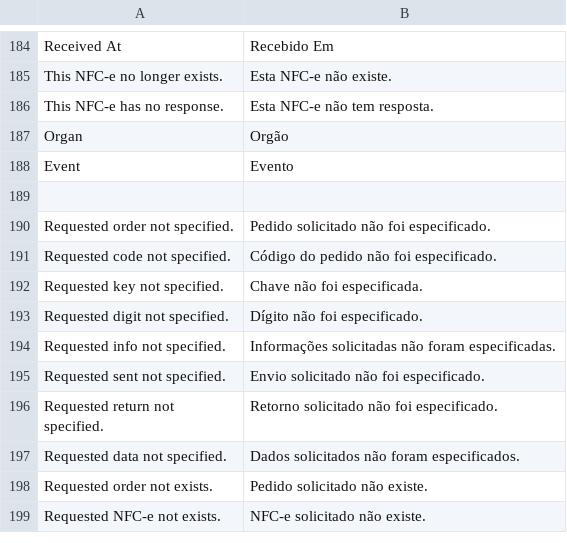
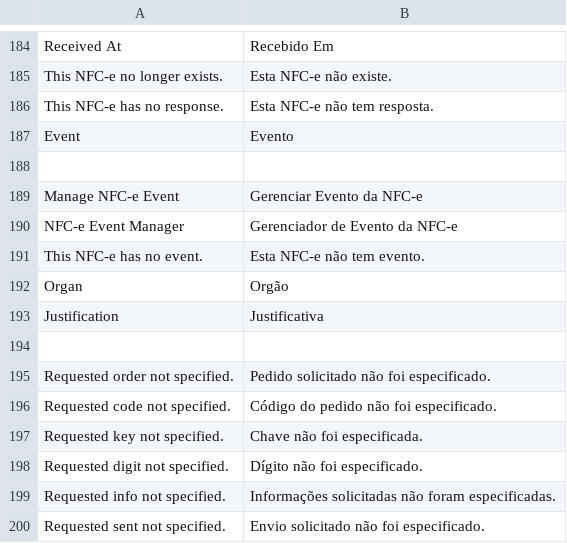
Before and after one commit to gamuzatech/tolucastore-openmage, a CSV file: app/locale/pt_BR/Gamuza_Brazil.csv, drawn as a sheet; only a part is shown, gaps mark what is left out; the shorter side is filled out with more unchanged rows.

Commit message:
Atualizado modulo Gamuza_Brazil: adicionado tabela de evento para NFC-e

```diff
--- a/app/locale/pt_BR/Gamuza_Brazil.csv
+++ b/app/locale/pt_BR/Gamuza_Brazil.csv
@@ -186,4 +186,9 @@
 "This NFC-e has no response.","Esta NFC-e não tem resposta."
+"Event","Evento"
+
+"Manage NFC-e Event","Gerenciar Evento da NFC-e"
+"NFC-e Event Manager","Gerenciador de Evento da NFC-e"
+"This NFC-e has no event.","Esta NFC-e não tem evento."
 "Organ","Orgão"
-"Event","Evento"
+"Justification","Justificativa"
 
```
Also changed, not shown: 12 other files.
